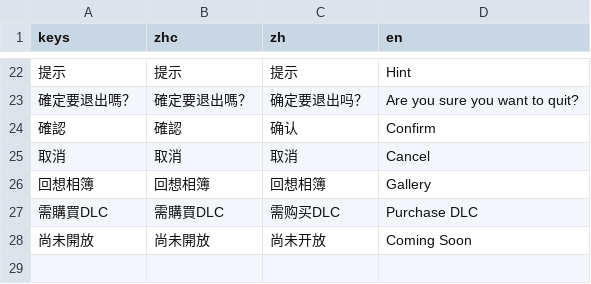
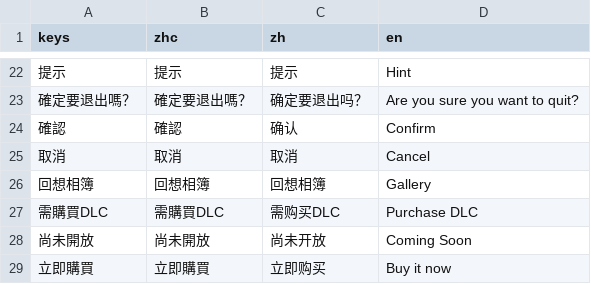
Before and after one commit to sharkwvt/moragame, a CSV file: csv/UI.csv, drawn as a sheet; only a part is shown, gaps mark what is left out.

```diff
--- a/csv/UI.csv
+++ b/csv/UI.csv
@@ -28 +28,2 @@ keys,zhc,zh,en
 尚未開放,尚未開放,尚未开放,Coming Soon
+立即購買,立即購買,立即购买,Buy it now
```
Also changed, not shown: 5 other files.
